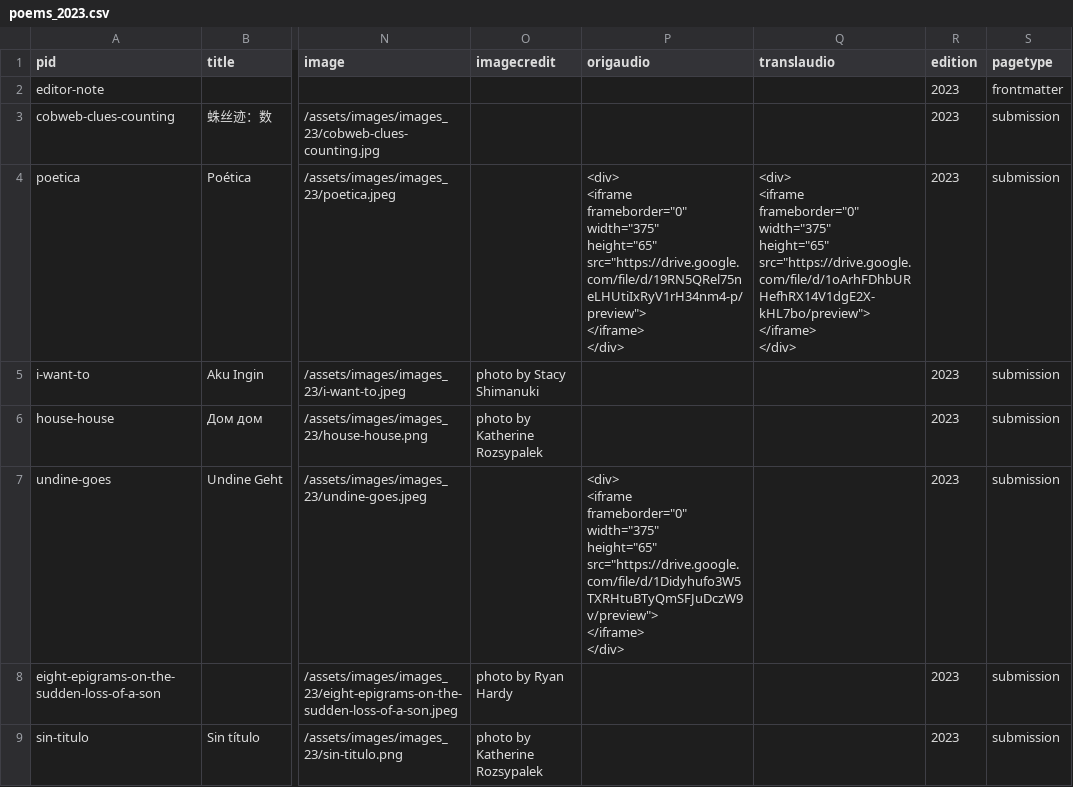
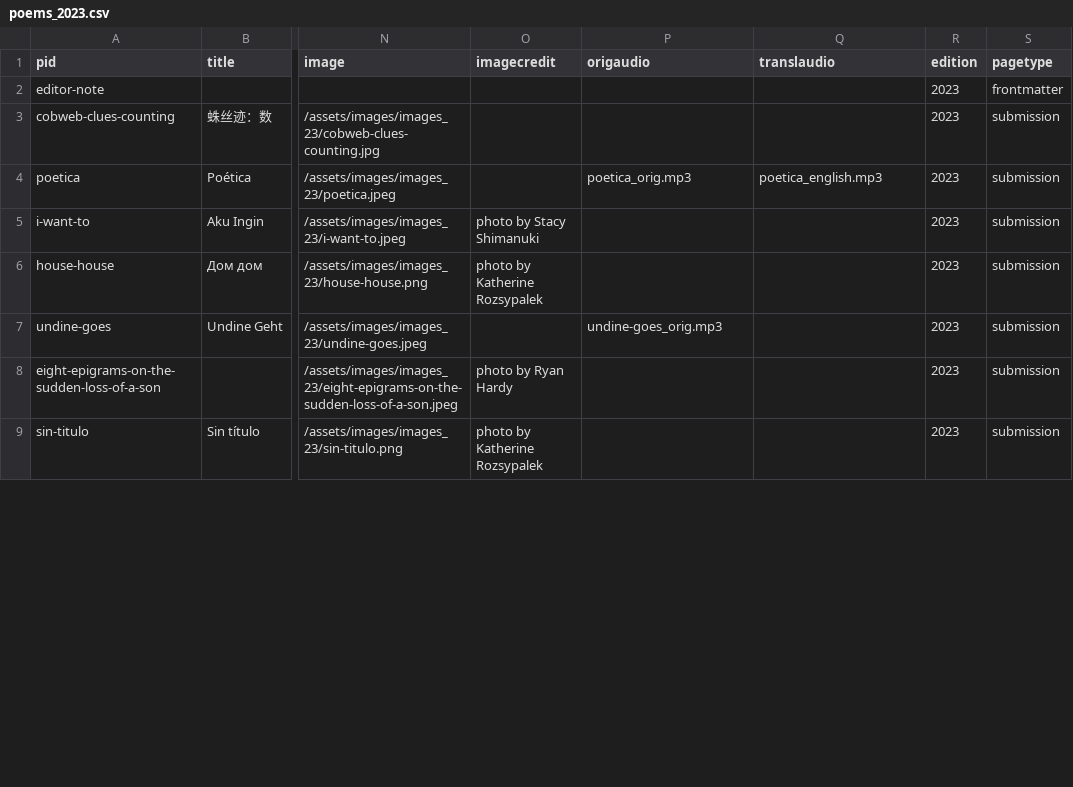
Before and after one commit to double-speak/doublespeak.github.io, a CSV file: _data/issues/poems_2023.csv, drawn as a sheet; only a part is shown, gaps mark what is left out; ↵ is a line break in a cell; the diff covers the shown part only; the diff names each change by its address in the sheet, - before the commit and + after, or states it on an @@ line.

Commit message:
try rebuild on issue collection

```diff
--- a/_data/issues/poems_2023.csv
+++ b/_data/issues/poems_2023.csv
-P4 (origaudio): <div> ↵ <iframe ↵ frameborder="0" ↵ width="375" ↵ height="65" ↵ src="https://drive.google.com/file/d/19RN5QRel75neLHUtiIxRyV1rH34nm4-p/preview"> ↵ </iframe> ↵ </div>
+P4 (origaudio): poetica_orig.mp3
-Q4 (translaudio): <div> ↵ <iframe ↵ frameborder="0" ↵ width="375" ↵ height="65" ↵ src="https://drive.google.com/file/d/1oArhFDhbURHefhRX14V1dgE2X-kHL7bo/preview"> ↵ </iframe> ↵ </div>
+Q4 (translaudio): poetica_english.mp3
-P7 (origaudio): <div> ↵ <iframe ↵ frameborder="0" ↵ width="375" ↵ height="65" ↵ src="https://drive.google.com/file/d/1Didyhufo3W5TXRHtuBTyQmSFJuDczW9v/preview"> ↵ </iframe> ↵ </div>
+P7 (origaudio): undine-goes_orig.mp3
```
Also changed, not shown: 10 edited cells elsewhere in this file, _data/poems_2023.csv, 1 other file.
